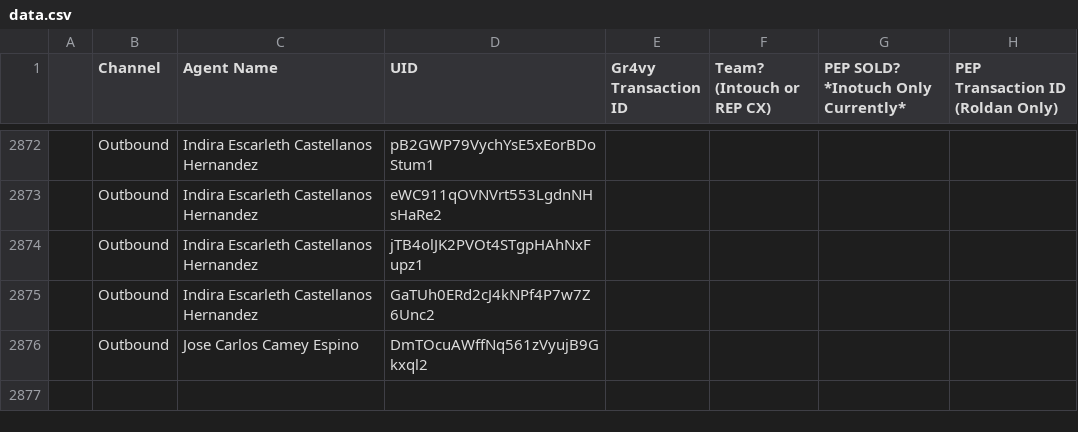
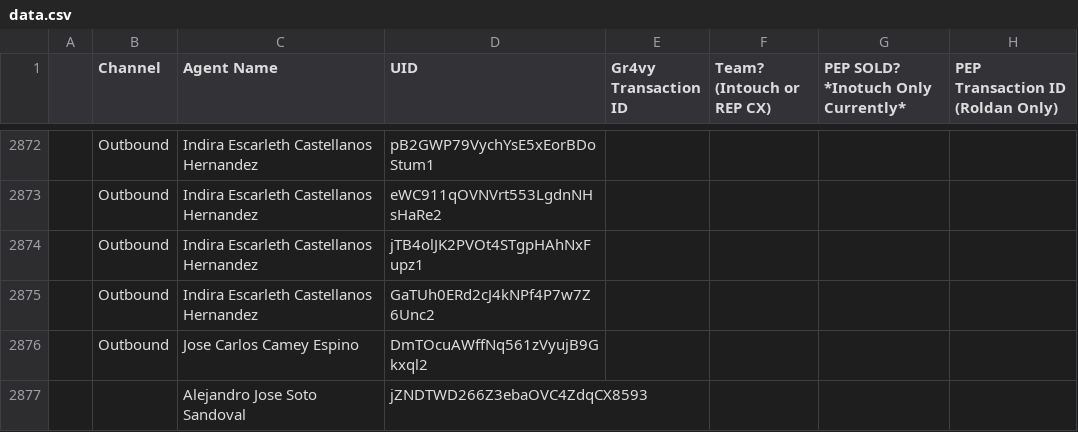
Before and after one commit to joshuawagner-create/leaderboard-data, a CSV file: data.csv, drawn as a sheet; only a part is shown, gaps mark what is left out.

Commit message:
Update leaderboard data 2026-11-24T18:14:06.236Z

```diff
--- a/data.csv
+++ b/data.csv
@@ -2876 +2876,2 @@
 ,Outbound,Jose Carlos Camey Espino,DmTOcuAWffNq561zVyujB9Gkxql2,,,,
+,,Alejandro Jose Soto Sandoval,jZNDTWD266Z3ebaOVC4ZdqCX8593,,,,
```
